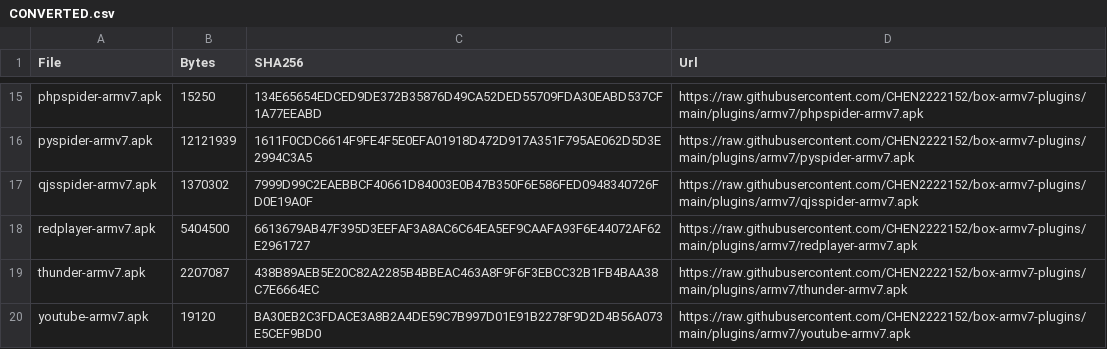
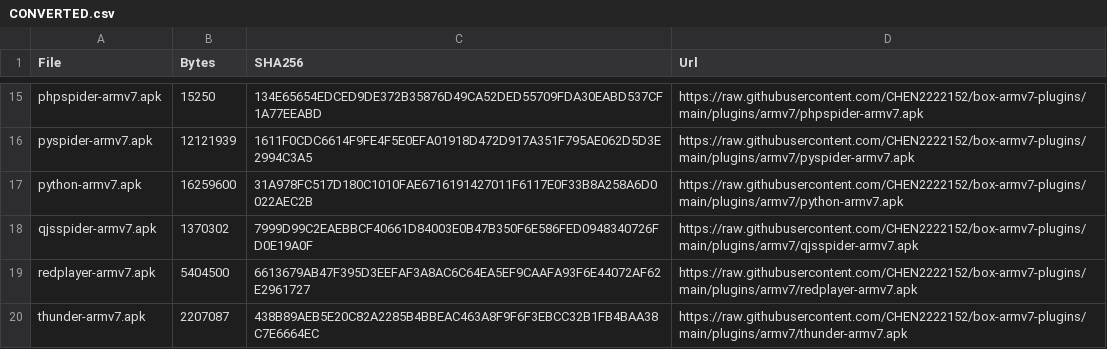
Before and after one commit to CHEN2222152/box-armv7-plugins, a CSV file: plugins/armv7/CONVERTED.csv, drawn as a sheet; only a part is shown, gaps mark what is left out; the shorter side is filled out with more unchanged rows; the diff names each change by its address in the sheet, - before the commit and + after, or states it on an @@ line.

```diff
--- a/plugins/armv7/CONVERTED.csv
+++ b/plugins/armv7/CONVERTED.csv
+row 17: python-armv7.apk | 16259600 | 31A978FC517D180C1010FAE6716191427011F6117E0F33B8A258A6D0022AEC2B | https://raw.githubusercontent.com/CHEN2222152/box-armv7-plugins/main/plugins/armv7/python-armv7.apk
```
Also changed, not shown: 6 other files.
